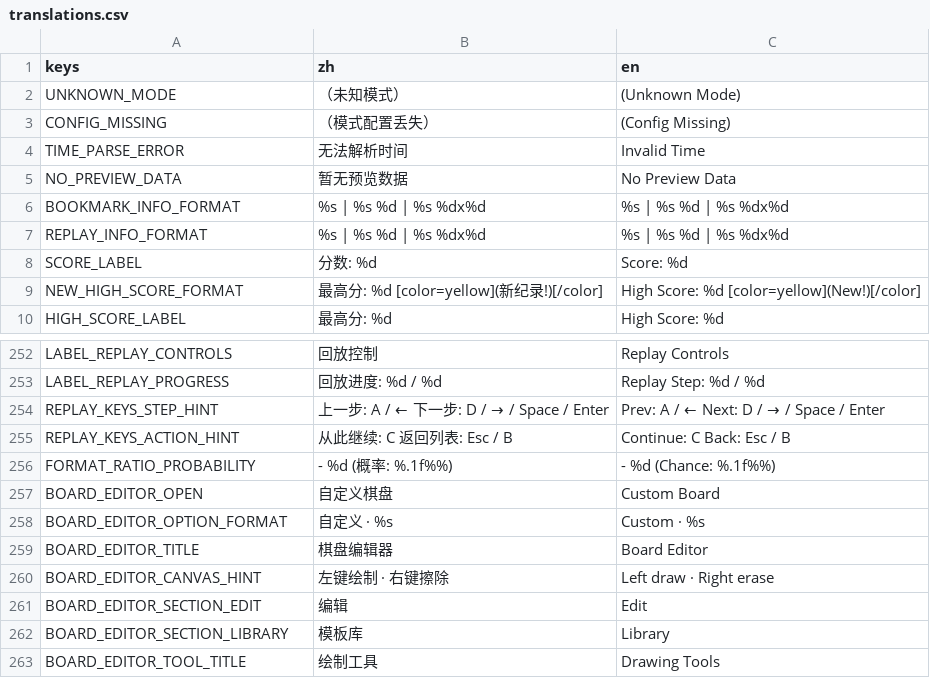
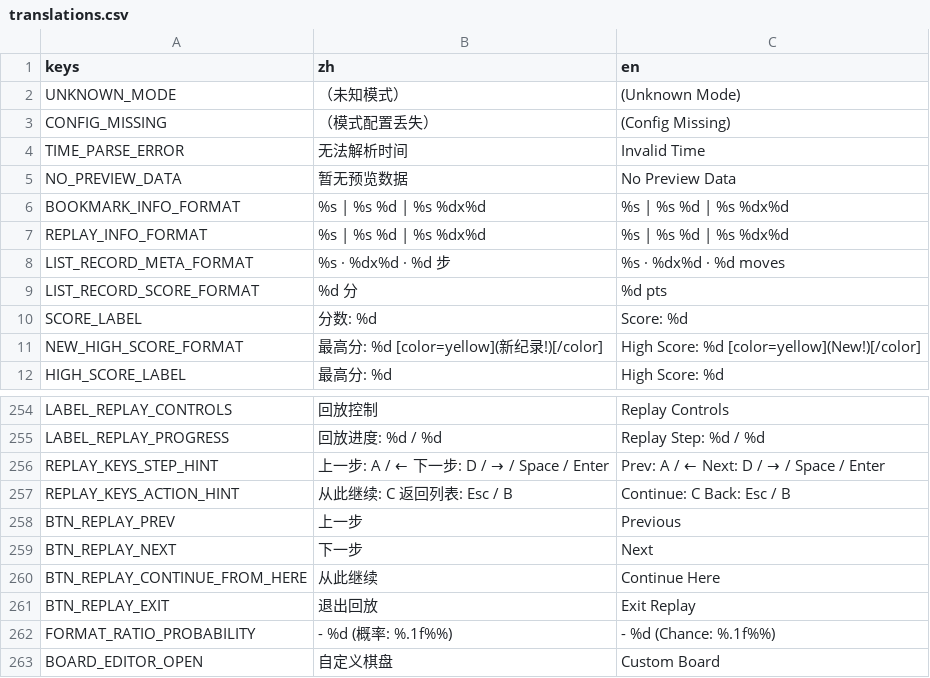
Before and after one commit to C76GN/2048-all-in-one, a CSV file: shared/assets/translations.csv, drawn as a sheet; only a part is shown, gaps mark what is left out; the shorter side is filled out with more unchanged rows.

Commit message:
feat: polish navigation and replay experience

```diff
--- a/shared/assets/translations.csv
+++ b/shared/assets/translations.csv
@@ -7,2 +7,4 @@ BOOKMARK_INFO_FORMAT,"%s | %s %d | %s %dx%d","%s | %s %d | %s %dx%d"
 REPLAY_INFO_FORMAT,"%s | %s %d | %s %dx%d","%s | %s %d | %s %dx%d"
+LIST_RECORD_META_FORMAT,%s · %dx%d · %d 步,%s · %dx%d · %d moves
+LIST_RECORD_SCORE_FORMAT,%d 分,%d pts
 SCORE_LABEL,分数: %d,Score: %d
@@ -315,2 +317,6 @@ REPLAY_KEYS_STEP_HINT,上一步: A / ←    下一步: D / → / Space / Enter,P
 REPLAY_KEYS_ACTION_HINT,从此继续: C    返回列表: Esc / B,Continue: C    Back: Esc / B
+BTN_REPLAY_PREV,上一步,Previous
+BTN_REPLAY_NEXT,下一步,Next
+BTN_REPLAY_CONTINUE_FROM_HERE,从此继续,Continue Here
+BTN_REPLAY_EXIT,退出回放,Exit Replay
 FORMAT_RATIO_PROBABILITY,"  - %d (概率: %.1f%%)
```
Also changed, not shown: 43 other files.
